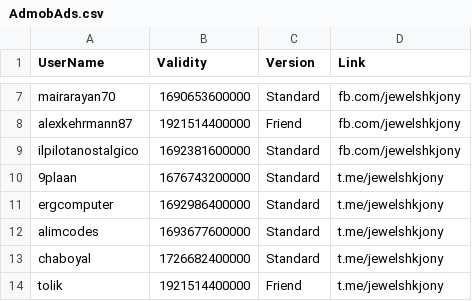
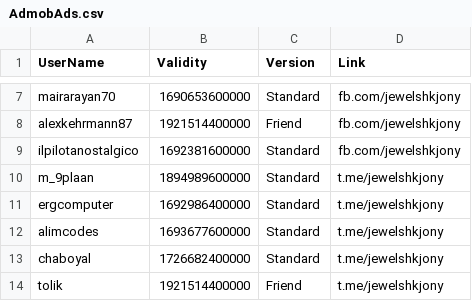
Before and after one commit to jewelshkjony/PublicFolder, a CSV file: AdmobAds.csv, drawn as a sheet; only a part is shown, gaps mark what is left out.

Commit message:
Update AdmobAds.csv

```diff
--- a/AdmobAds.csv
+++ b/AdmobAds.csv
@@ -9,3 +9,3 @@ alexkehrmann87,1921514400000,Friend,fb.com/jewelshkjony
 ilpilotanostalgico,1692381600000,Standard,fb.com/jewelshkjony
-9plaan,1676743200000,Standard,t.me/jewelshkjony
+m_9plaan,1894989600000,Standard,t.me/jewelshkjony
 ergcomputer,1692986400000,Standard,t.me/jewelshkjony
```
